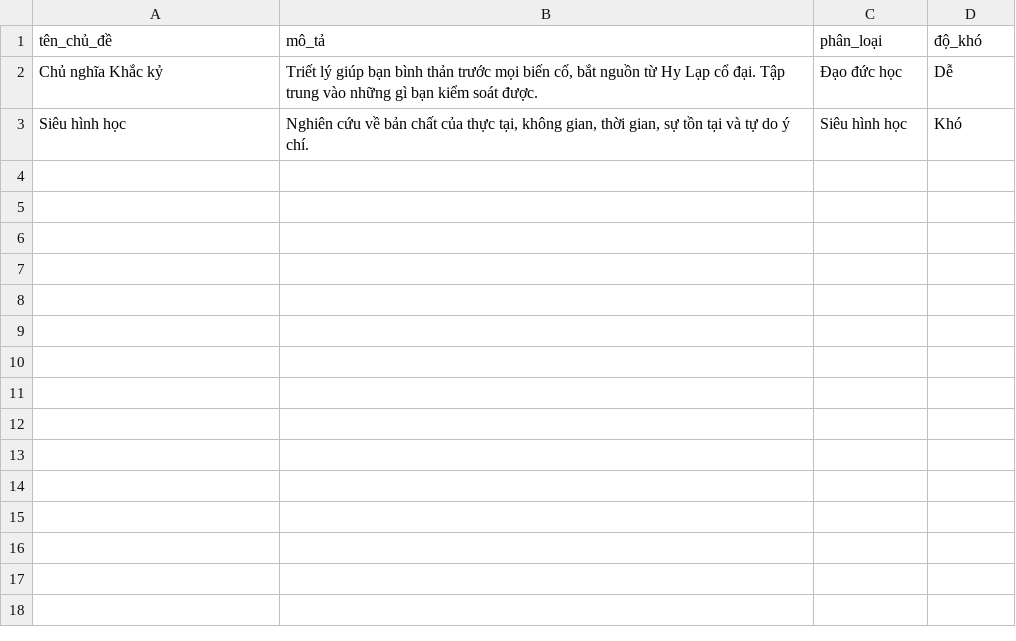
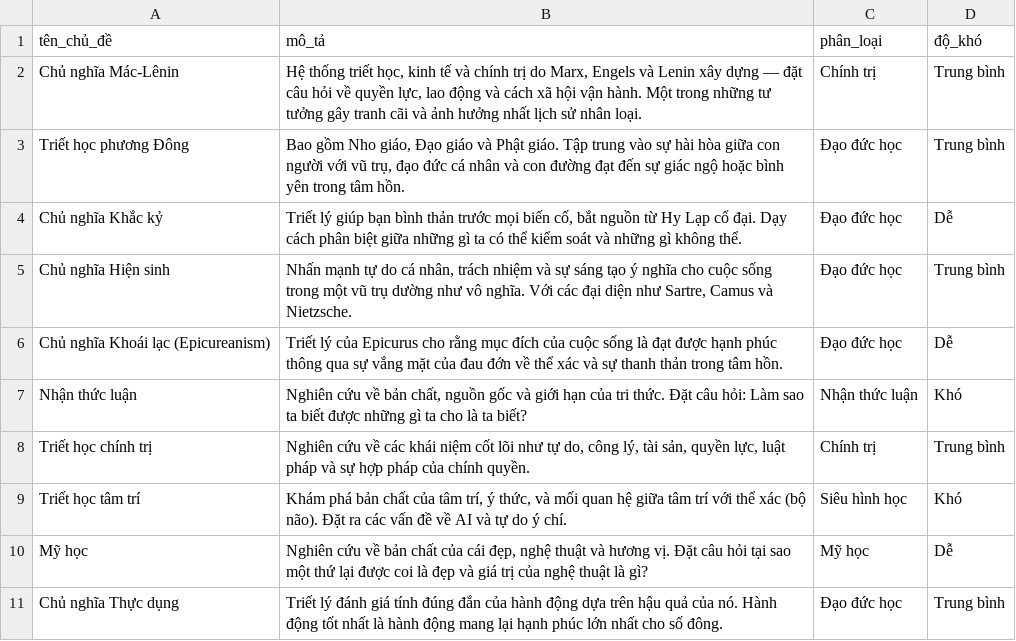
Before and after one commit to khovan123/philo-mind, a CSV file: data/01-topics.csv, drawn as a sheet.

Commit message:
feat(seed): seed 10 topics and 30 short lessons, resolves #59

```diff
--- a/data/01-topics.csv
+++ b/data/01-topics.csv
@@ -1,3 +1,11 @@
 tên_chủ_đề,mô_tả,phân_loại,độ_khó
-Chủ nghĩa Khắc kỷ,"Triết lý giúp bạn bình thản trước mọi biến cố, bắt nguồn từ Hy Lạp cổ đại. Tập trung vào những gì bạn kiểm soát được.",Đạo đức học,Dễ
-Siêu hình học,"Nghiên cứu về bản chất của thực tại, không gian, thời gian, sự tồn tại và tự do ý chí.",Siêu hình học,Khó
+Chủ nghĩa Mác-Lênin,"Hệ thống triết học, kinh tế và chính trị do Marx, Engels và Lenin xây dựng — đặt câu hỏi về quyền lực, lao động và cách xã hội vận hành. Một trong những tư tưởng gây tranh cãi và ảnh hưởng nhất lịch sử nhân loại.",Chính trị,Trung bình
+Triết học phương Đông,"Bao gồm Nho giáo, Đạo giáo và Phật giáo. Tập trung vào sự hài hòa giữa con người với vũ trụ, đạo đức cá nhân và con đường đạt đến sự giác ngộ hoặc bình yên trong tâm hồn.",Đạo đức học,Trung bình
+Chủ nghĩa Khắc kỷ,"Triết lý giúp bạn bình thản trước mọi biến cố, bắt nguồn từ Hy Lạp cổ đại. Dạy cách phân biệt giữa những gì ta có thể kiểm soát và những gì không thể.",Đạo đức học,Dễ
+Chủ nghĩa Hiện sinh,"Nhấn mạnh tự do cá nhân, trách nhiệm và sự sáng tạo ý nghĩa cho cuộc sống trong một vũ trụ dường như vô nghĩa. Với các đại diện như Sartre, Camus và Nietzsche.",Đạo đức học,Trung bình
+Chủ nghĩa Khoái lạc (Epicureanism),"Triết lý của Epicurus cho rằng mục đích của cuộc sống là đạt được hạnh phúc thông qua sự vắng mặt của đau đớn về thể xác và sự thanh thản trong tâm hồn.",Đạo đức học,Dễ
+Nhận thức luận,"Nghiên cứu về bản chất, nguồn gốc và giới hạn của tri thức. Đặt câu hỏi: Làm sao ta biết được những gì ta cho là ta biết?",Nhận thức luận,Khó
+Triết học chính trị,"Nghiên cứu về các khái niệm cốt lõi như tự do, công lý, tài sản, quyền lực, luật pháp và sự hợp pháp của chính quyền.",Chính trị,Trung bình
+Triết học tâm trí,"Khám phá bản chất của tâm trí, ý thức, và mối quan hệ giữa tâm trí với thể xác (bộ não). Đặt ra các vấn đề về AI và tự do ý chí.",Siêu hình học,Khó
+Mỹ học,"Nghiên cứu về bản chất của cái đẹp, nghệ thuật và hương vị. Đặt câu hỏi tại sao một thứ lại được coi là đẹp và giá trị của nghệ thuật là gì?",Mỹ học,Dễ
+Chủ nghĩa Thực dụng,"Triết lý đánh giá tính đúng đắn của hành động dựa trên hậu quả của nó. Hành động tốt nhất là hành động mang lại hạnh phúc lớn nhất cho số đông.",Đạo đức học,Trung bình
```
Also changed, not shown: 1 other file.
